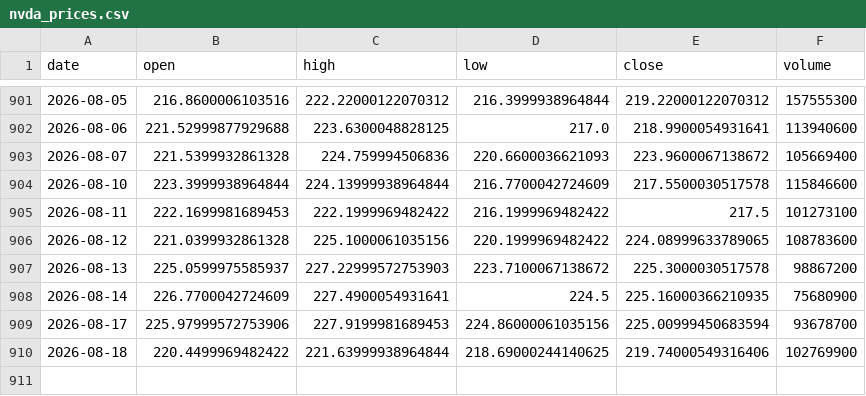
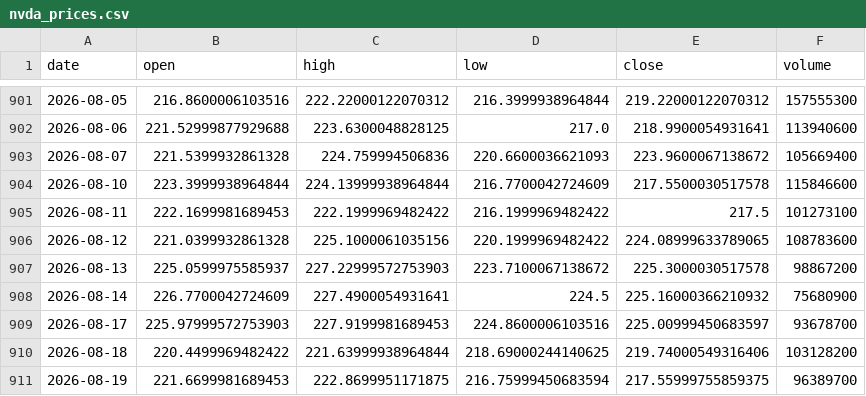
Before and after one commit to 911kwis/h100-tracker, a CSV file: data/nvda_prices.csv, drawn as a sheet; only a part is shown, gaps mark what is left out.

```diff
--- a/data/nvda_prices.csv
+++ b/data/nvda_prices.csv
@@ -907,4 +907,5 @@ date,open,high,low,close,volume
 2026-08-13,225.0599975585937,227.22999572753903,223.7100067138672,225.3000030517578,98867200
-2026-08-14,226.7700042724609,227.4900054931641,224.5,225.16000366210935,75680900
-2026-08-17,225.97999572753906,227.9199981689453,224.86000061035156,225.00999450683594,93678700
-2026-08-18,220.4499969482422,221.63999938964844,218.69000244140625,219.74000549316406,102769900
+2026-08-14,226.7700042724609,227.4900054931641,224.5,225.16000366210932,75680900
+2026-08-17,225.97999572753903,227.9199981689453,224.8600006103516,225.00999450683597,93678700
+2026-08-18,220.4499969482422,221.63999938964844,218.69000244140625,219.74000549316406,103128200
+2026-08-19,221.6699981689453,222.8699951171875,216.75999450683594,217.55999755859375,96389700
```
Also changed, not shown: data/gpu_prices.csv.
